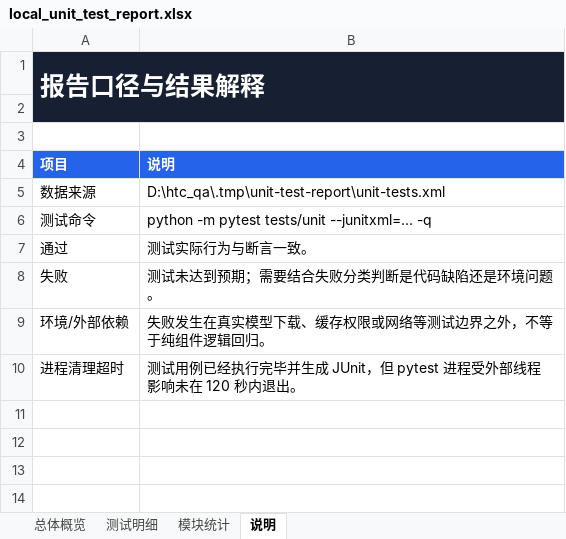
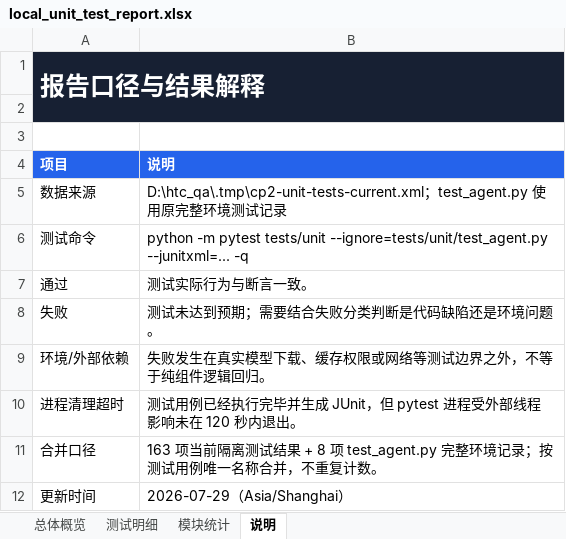
Before and after one commit to SCUT-Elite-Camp/AI-QA-Assistant, an Excel workbook: agent/docs/cp2/local_unit_test_report.xlsx, sheet 说明, drawn as a sheet; values as stored, in another font and other column widths than the file's, no borders; the diff names each change by its address in the sheet, - before the commit and + after, or states it on an @@ line.

Commit message:
docs: refresh cp2 unit test report

```diff
--- a/agent/docs/cp2/local_unit_test_report.xlsx (sheet 说明)
+++ b/agent/docs/cp2/local_unit_test_report.xlsx (sheet 说明)
-B5 (说明): D:\htc_qa\.tmp\unit-test-report\unit-tests.xml
+B5 (说明): D:\htc_qa\.tmp\cp2-unit-tests-current.xml；test_agent.py 使用原完整环境测试记录
-B6 (说明): …pytest tests/unit --junitxml=... -q
+B6 (说明): …pytest tests/unit --ignore=tests/unit/test_agent.py --junitxml=... -q
+row 11: 合并口径 | 163 项当前隔离测试结果 + 8 项 test_agent.py 完整环境记录；按测试用例唯一名称合并，不重复计数。
+row 12: 更新时间 | 2026-07-29（Asia/Shanghai）
```
Also changed, not shown: sheet 测试明细, sheet 模块统计, sheet 总体概览, formulas that keep their value, charts or pictures.
